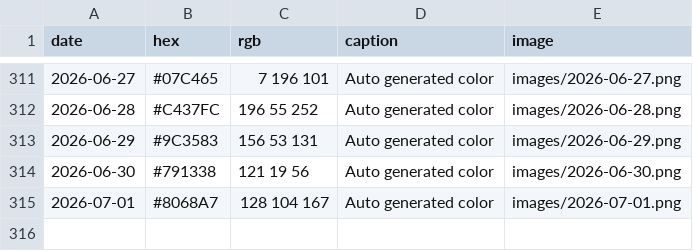
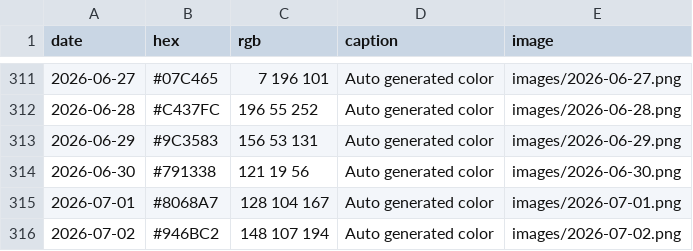
Before and after one commit to Fujishooock/dailycolor-site, a CSV file: data.csv, drawn as a sheet; only a part is shown, gaps mark what is left out; the diff names each change by its address in the sheet, - before the commit and + after, or states it on an @@ line.

```diff
--- a/data.csv
+++ b/data.csv
+row 316: 2026-07-02 | #946BC2 | 148 107 194 | Auto generated color | images/2026-07-02.png
```
Also changed, not shown: 3 other files.
